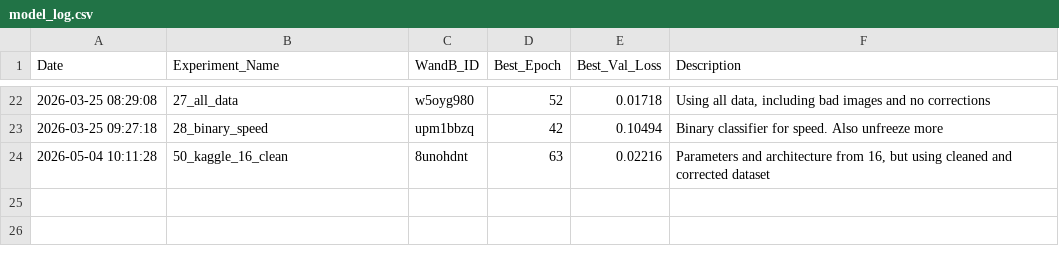
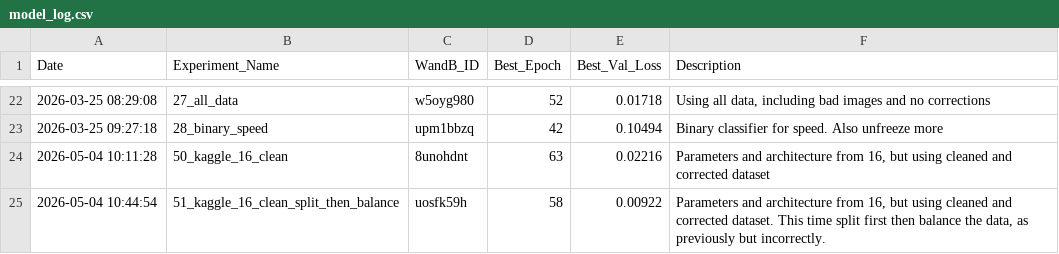
Before and after one commit to lldvdll/PiCar, a CSV file: experiments/model_log.csv, drawn as a sheet; only a part is shown, gaps mark what is left out; the diff names each change by its address in the sheet, - before the commit and + after, or states it on an @@ line.

```diff
--- a/experiments/model_log.csv
+++ b/experiments/model_log.csv
+row 25: 2026-05-04 10:44:54 | 51_kaggle_16_clean_split_then_balance | uosfk59h | 58 | 0.00922 | Parameters and architecture from 16, but using cleaned and corrected dataset. This time split first then balance the data, as previously but incorrectly.
```
Also changed, not shown: 2 other files.
